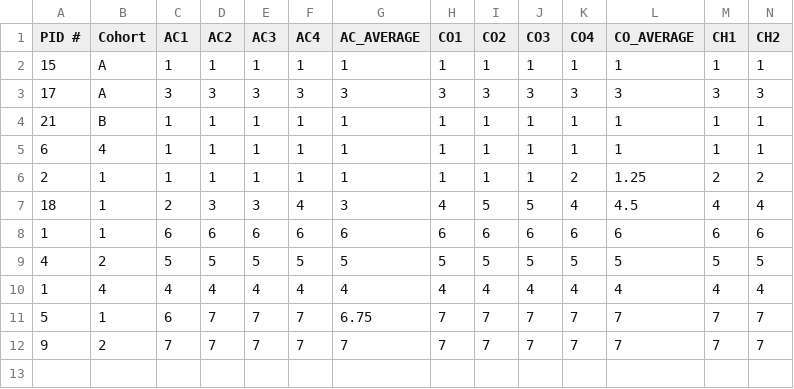
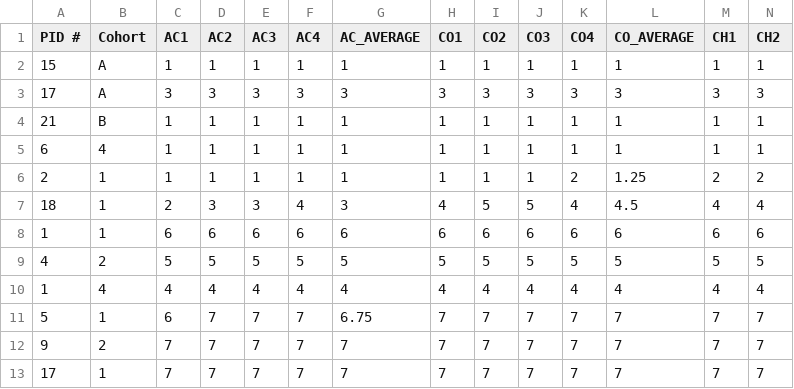
Before and after one commit to Juanita-Richards/FAST_Avatar_Assembly, a CSV file: Questionnaire/VEQ/FASTA_VEQ.csv, drawn as a sheet; only a part is shown; rows hold the shown columns only; the diff names each change by its address in the sheet, - before the commit and + after, or states it on an @@ line.

```diff
--- a/Questionnaire/VEQ/FASTA_VEQ.csv
+++ b/Questionnaire/VEQ/FASTA_VEQ.csv
+row 13: 17 | 1 | 7 | 7 | 7 | 7 | 7 | 7 | 7 | 7 | 7 | 7 | 7 | 7
```
Also changed, not shown: Participant_Logs.csv, 52 other files.
